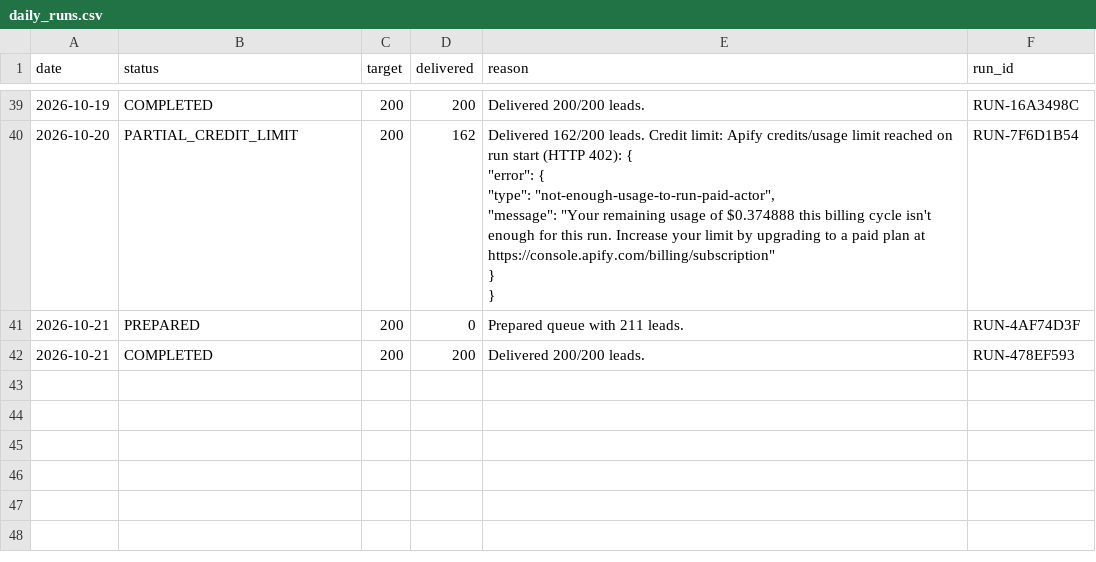
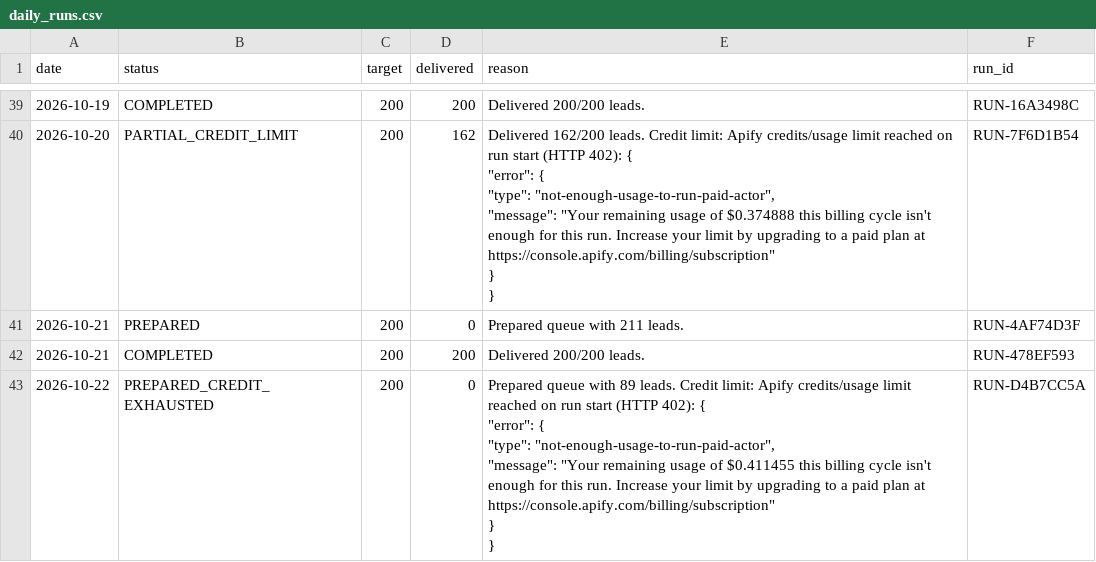
Before and after one commit to ayushdesign4/daily-lead-agent, a CSV file: data/daily_runs.csv, drawn as a sheet; only a part is shown, gaps mark what is left out.

```diff
--- a/data/daily_runs.csv
+++ b/data/daily_runs.csv
@@ -92 +92,7 @@ date,status,target,delivered,reason,run_id
 2026-10-21,COMPLETED,200,200,Delivered 200/200 leads.,RUN-478EF593
+2026-10-22,PREPARED_CREDIT_EXHAUSTED,200,0,"Prepared queue with 89 leads. Credit limit: Apify credits/usage limit reached on run start (HTTP 402): {
+  ""error"": {
+    ""type"": ""not-enough-usage-to-run-paid-actor"",
+    ""message"": ""Your remaining usage of $0.411455 this billing cycle isn't enough for this run. Increase your limit by upgrading to a paid plan at https://console.apify.com/billing/subscription""
+  }
+}",RUN-D4B7CC5A
```
Also changed, not shown: data/master_leads.csv, data/pending_queue.csv, 4 other files.
